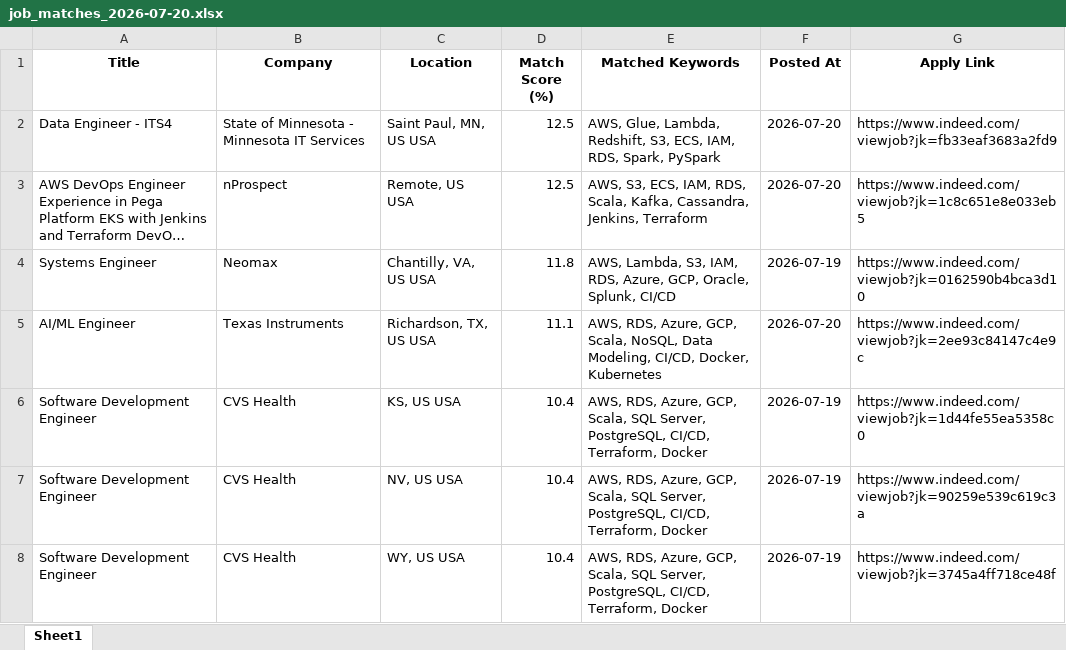
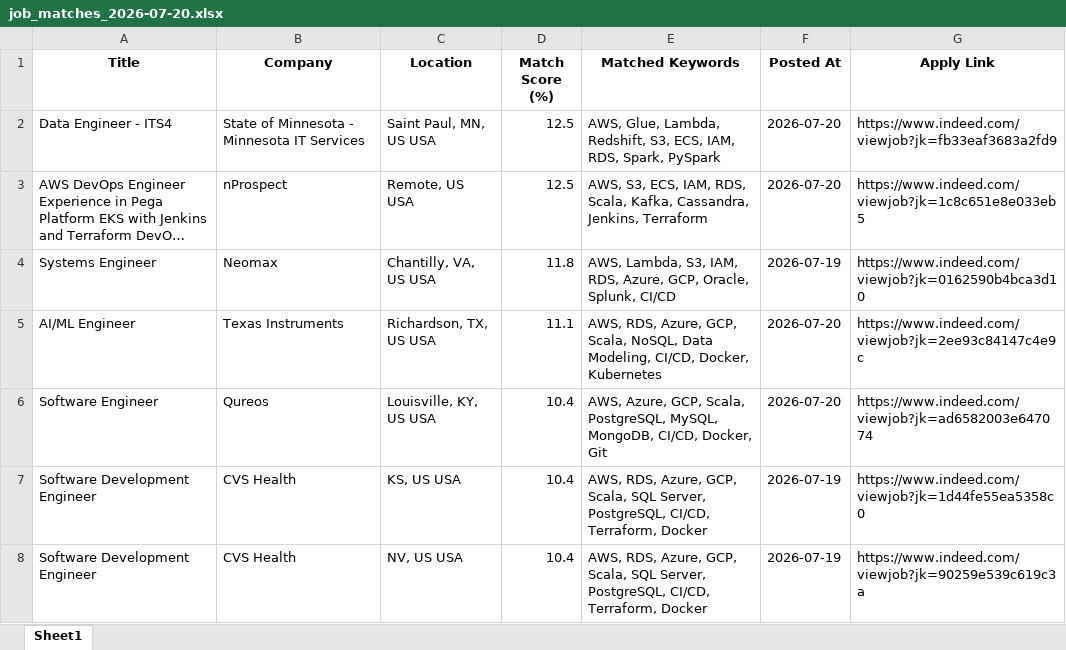
Before and after one commit to ssriramteja/Indeed_job_scrapper_DE, an Excel workbook: results/job_matches_2026-07-20.xlsx, sheet Sheet1, drawn as a sheet; only a part is shown; the shorter side is filled out with more unchanged rows; long unchanged cells end in …; values as stored, in another font and other column widths than the file's, no borders; the diff names each change by its address in the sheet, - before the commit and + after, or states it on an @@ line.

```diff
--- a/results/job_matches_2026-07-20.xlsx (sheet Sheet1)
+++ b/results/job_matches_2026-07-20.xlsx (sheet Sheet1)
+row 6: Software Engineer | Qureos | Louisville, KY, US USA | 10.4 | AWS, Azure, GCP, Scala, PostgreSQL, MySQL, MongoDB, CI/CD, Docker, Git | 2026-07-20 | https://www.indeed.com/viewjob?jk=ad6582003e647074
```
Also changed, not shown: 2 other files.
